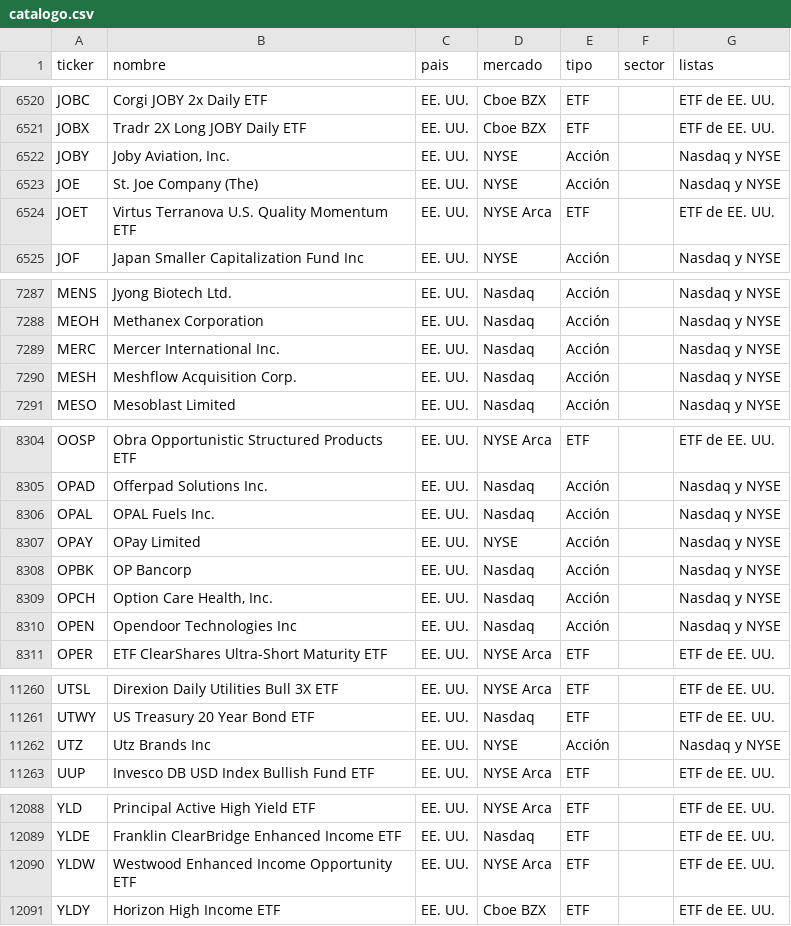
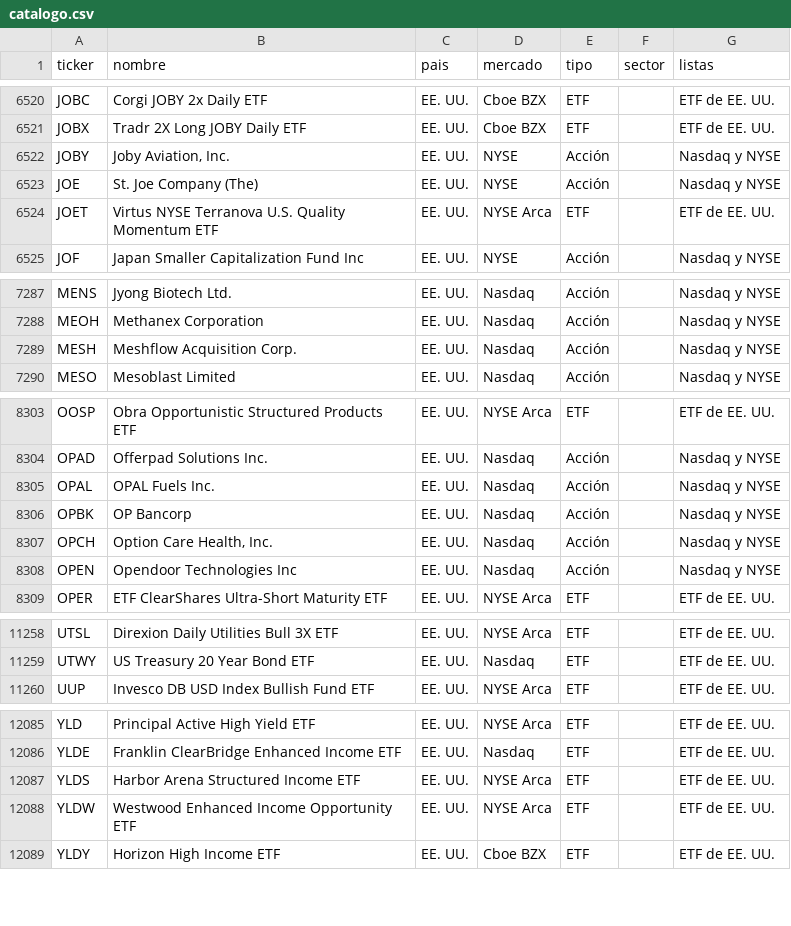
Before and after one commit to mayranarvaez-png/observatorio-macro-gifinc, a CSV file: datos/universo/catalogo.csv, drawn as a sheet; only a part is shown, gaps mark what is left out.

Commit message:
Actualización automática de datos 2026-11-20

```diff
--- a/datos/universo/catalogo.csv
+++ b/datos/universo/catalogo.csv
@@ -6523,3 +6523,3 @@ JOBY,"Joby Aviation, Inc.",EE. UU.,NYSE,Acción,,Nasdaq y NYSE
 JOE,St. Joe Company (The),EE. UU.,NYSE,Acción,,Nasdaq y NYSE
-JOET,Virtus Terranova U.S. Quality Momentum ETF,EE. UU.,NYSE Arca,ETF,,ETF de EE. UU.
+JOET,Virtus NYSE Terranova U.S. Quality Momentum ETF,EE. UU.,NYSE Arca,ETF,,ETF de EE. UU.
 JOF,Japan Smaller Capitalization Fund Inc,EE. UU.,NYSE,Acción,,Nasdaq y NYSE
@@ -7288,3 +7288,2 @@ MENS,Jyong Biotech Ltd.,EE. UU.,Nasdaq,Acción,,Nasdaq y NYSE
 MEOH,Methanex Corporation,EE. UU.,Nasdaq,Acción,,Nasdaq y NYSE
-MERC,Mercer International Inc.,EE. UU.,Nasdaq,Acción,,Nasdaq y NYSE
 MESH,Meshflow Acquisition Corp.,EE. UU.,Nasdaq,Acción,,Nasdaq y NYSE
@@ -8306,3 +8305,2 @@ OPAD,Offerpad Solutions Inc.,EE. UU.,Nasdaq,Acción,,Nasdaq y NYSE
 OPAL,OPAL Fuels Inc.,EE. UU.,Nasdaq,Acción,,Nasdaq y NYSE
-OPAY,OPay Limited,EE. UU.,NYSE,Acción,,Nasdaq y NYSE
 OPBK,OP Bancorp,EE. UU.,Nasdaq,Acción,,Nasdaq y NYSE
@@ -11261,3 +11259,2 @@ UTSL,Direxion Daily Utilities Bull 3X ETF,EE. UU.,NYSE Arca,ETF,,ETF de EE. UU.
 UTWY,US Treasury 20 Year Bond ETF,EE. UU.,Nasdaq,ETF,,ETF de EE. UU.
-UTZ,Utz Brands Inc,EE. UU.,NYSE,Acción,,Nasdaq y NYSE
 UUP,Invesco DB USD Index Bullish Fund ETF,EE. UU.,NYSE Arca,ETF,,ETF de EE. UU.
@@ -12089,2 +12086,3 @@ YLD,Principal Active High Yield ETF,EE. UU.,NYSE Arca,ETF,,ETF de EE. UU.
 YLDE,Franklin ClearBridge Enhanced Income ETF,EE. UU.,Nasdaq,ETF,,ETF de EE. UU.
+YLDS,Harbor Arena Structured Income ETF,EE. UU.,NYSE Arca,ETF,,ETF de EE. UU.
 YLDW,Westwood Enhanced Income Opportunity ETF,EE. UU.,NYSE Arca,ETF,,ETF de EE. UU.
```
Also changed, not shown: datos/series/ibr_3m.csv, datos/series/ibr_on.csv, 7 other files.
